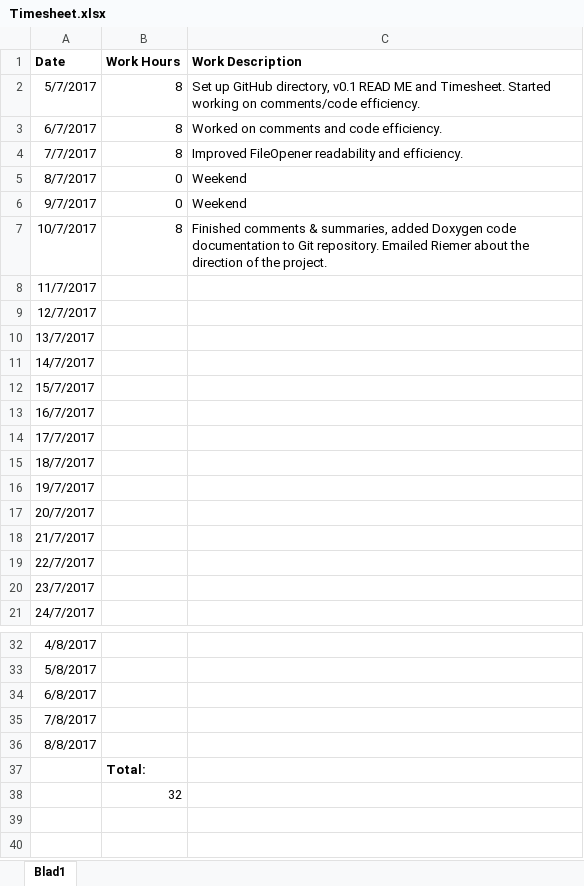
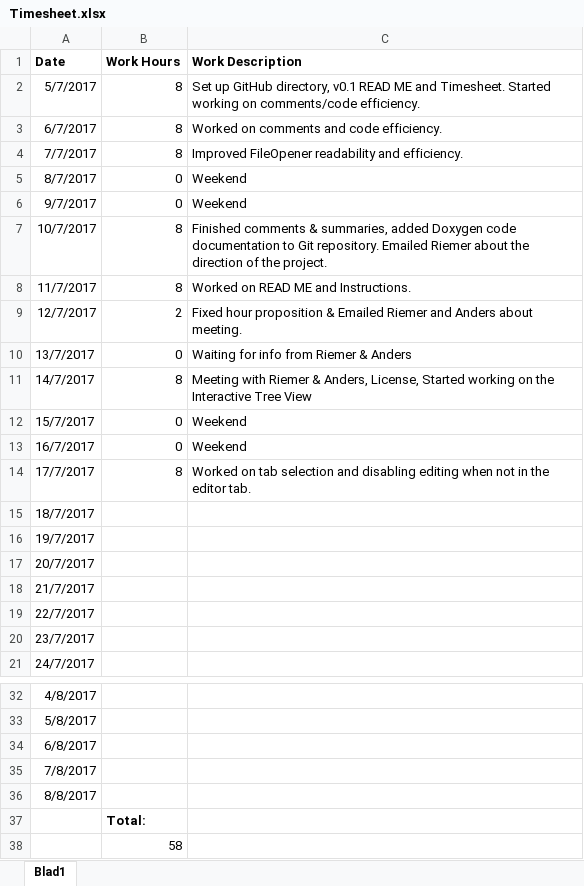
Before and after one commit to ChristianStiehl/LiveGameDesignTool, an Excel workbook: Christian Stiehl/Timesheet.xlsx, sheet Blad1, drawn as a sheet; only a part is shown, gaps mark what is left out; values as stored, in another font and other column widths than the file's, no borders; the diff names each change by its address in the sheet, - before the commit and + after, or states it on an @@ line.

Commit message:
tab switching now disables editing of the diagrams and more.

```diff
--- a/Christian Stiehl/Timesheet.xlsx (sheet Blad1)
+++ b/Christian Stiehl/Timesheet.xlsx (sheet Blad1)
-B8 (Work Hours): (empty)
+B8 (Work Hours): 8
-C8 (Work Description): (empty)
+C8 (Work Description): Worked on READ ME and Instructions.
-B9 (Work Hours): (empty)
+B9 (Work Hours): 2
-C9 (Work Description): (empty)
+C9 (Work Description): Fixed hour proposition & Emailed Riemer and Anders about meeting.
-B10 (Work Hours): (empty)
+B10 (Work Hours): 0
-C10 (Work Description): (empty)
+C10 (Work Description): Waiting for info from Riemer & Anders
-B11 (Work Hours): (empty)
+B11 (Work Hours): 8
-C11 (Work Description): (empty)
+C11 (Work Description): Meeting with Riemer & Anders, License, Started working on the Interactive Tree View
-B12:B13 (Work Hours): (empty)
+B12:B13 (Work Hours): 0
-C12:C13 (Work Description): (empty)
+C12:C13 (Work Description): Weekend
-B14 (Work Hours): (empty)
+B14 (Work Hours): 8
-C14 (Work Description): (empty)
+C14 (Work Description): Worked on tab selection and disabling editing when not in the editor tab.
-B38 (Work Hours): 32
+B38 (Work Hours): 58
```
Also changed, not shown: 26 other files.
